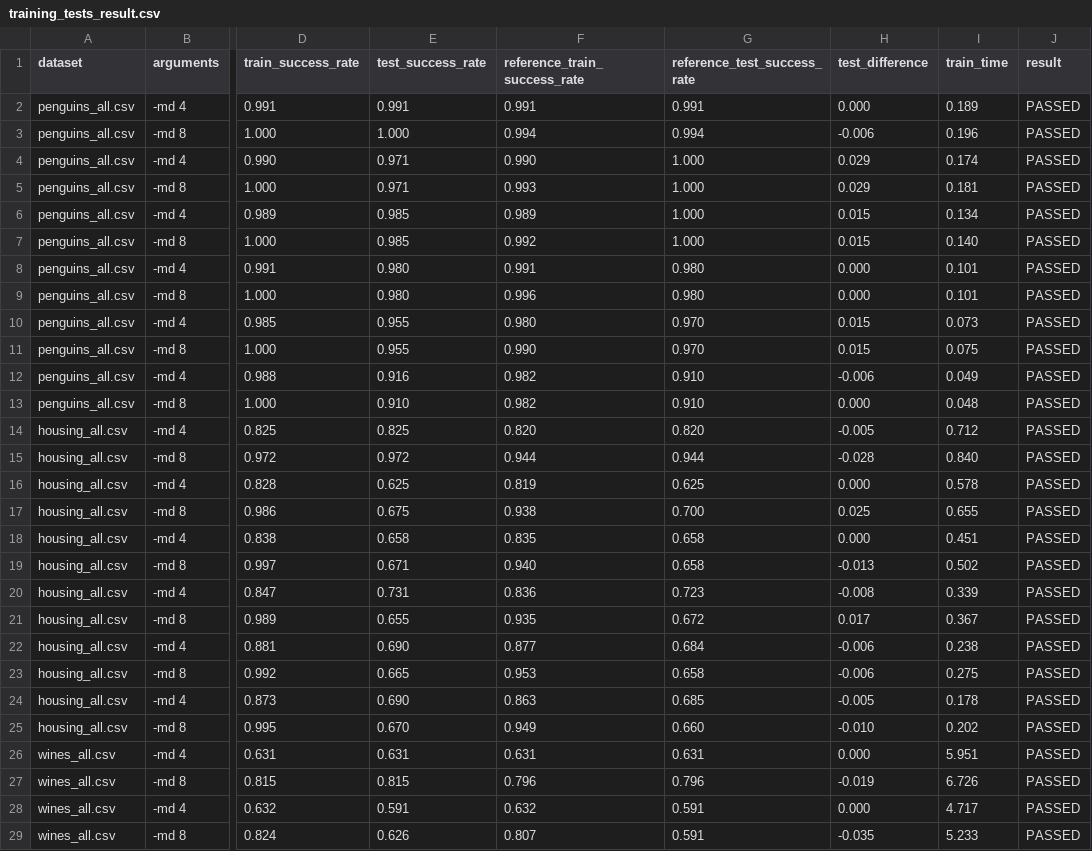
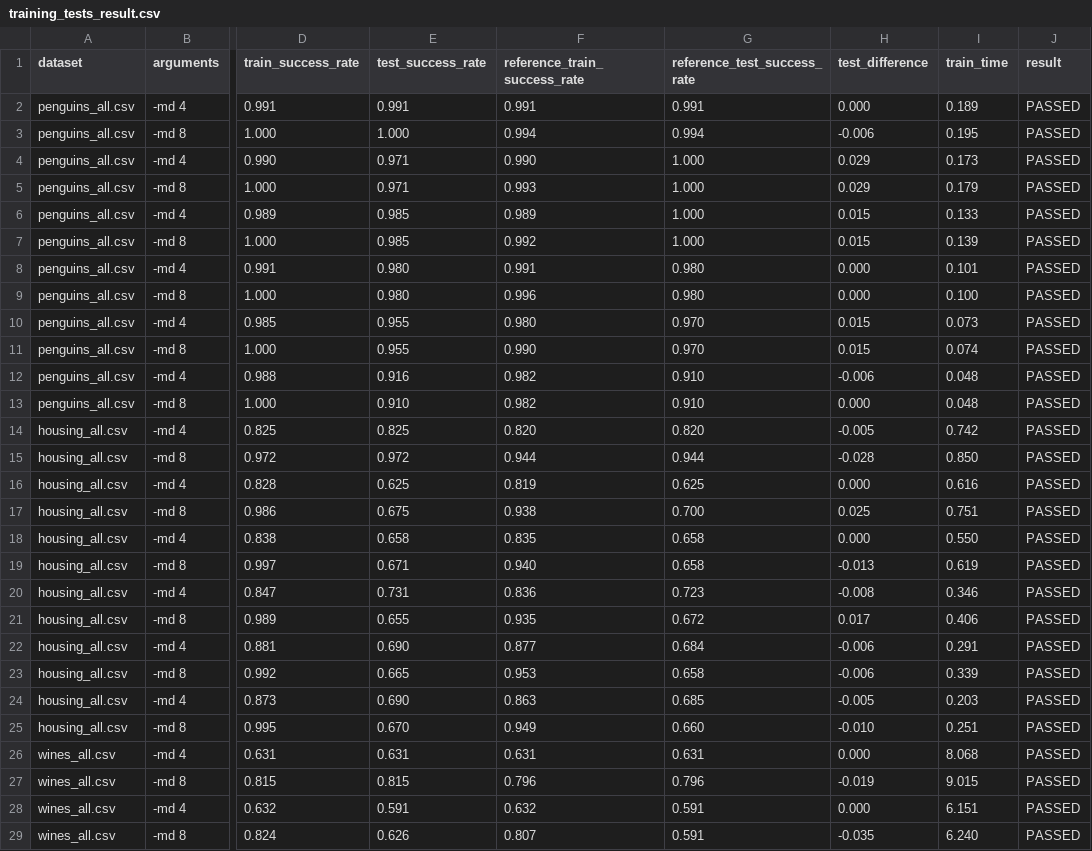
Before and after one commit to xmihol00/FLP, a CSV file: proj1/test_results/max_depth/training_tests_result.csv, drawn as a sheet; only a part is shown, gaps mark what is left out; the diff covers the shown part only; the diff names each change by its address in the sheet, - before the commit and + after, or states it on an @@ line.

```diff
--- a/proj1/test_results/max_depth/training_tests_result.csv
+++ b/proj1/test_results/max_depth/training_tests_result.csv
-I3 (train_time): 0.196
+I3 (train_time): 0.195
-I4 (train_time): 0.174
+I4 (train_time): 0.173
-I5 (train_time): 0.181
+I5 (train_time): 0.179
-I6 (train_time): 0.134
+I6 (train_time): 0.133
-I7 (train_time): 0.140
+I7 (train_time): 0.139
-I9 (train_time): 0.101
+I9 (train_time): 0.100
-I11 (train_time): 0.075
+I11 (train_time): 0.074
-I12 (train_time): 0.049
+I12 (train_time): 0.048
-I14 (train_time): 0.712
+I14 (train_time): 0.742
-I15 (train_time): 0.840
+I15 (train_time): 0.850
-I16 (train_time): 0.578
+I16 (train_time): 0.616
-I17 (train_time): 0.655
+I17 (train_time): 0.751
-I18 (train_time): 0.451
+I18 (train_time): 0.550
-I19 (train_time): 0.502
+I19 (train_time): 0.619
-I20 (train_time): 0.339
+I20 (train_time): 0.346
-I21 (train_time): 0.367
+I21 (train_time): 0.406
-I22 (train_time): 0.238
+I22 (train_time): 0.291
-I23 (train_time): 0.275
+I23 (train_time): 0.339
-I24 (train_time): 0.178
+I24 (train_time): 0.203
-I25 (train_time): 0.202
+I25 (train_time): 0.251
-I26 (train_time): 5.951
+I26 (train_time): 8.068
-I27 (train_time): 6.726
+I27 (train_time): 9.015
-I28 (train_time): 4.717
+I28 (train_time): 6.151
-I29 (train_time): 5.233
+I29 (train_time): 6.240
```
Also changed, not shown: 8 edited cells elsewhere in this file, proj1/test_results/default/training_tests_result.csv, 17 other files.
